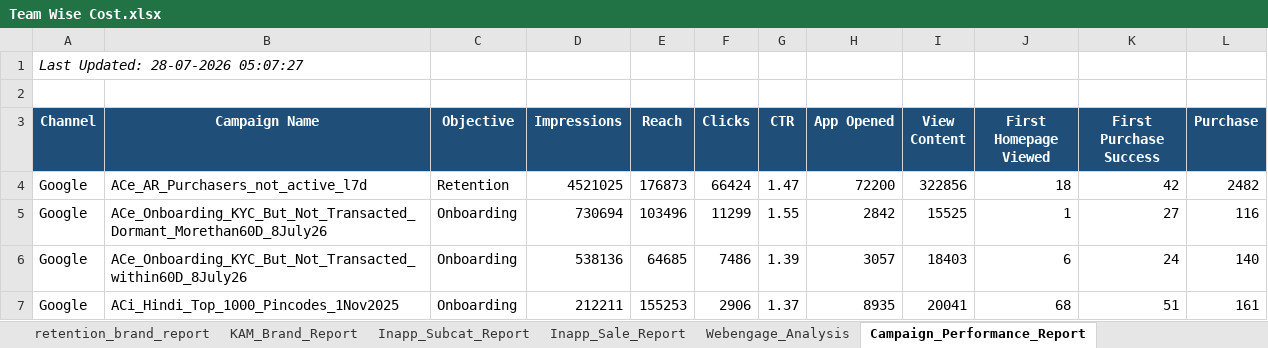
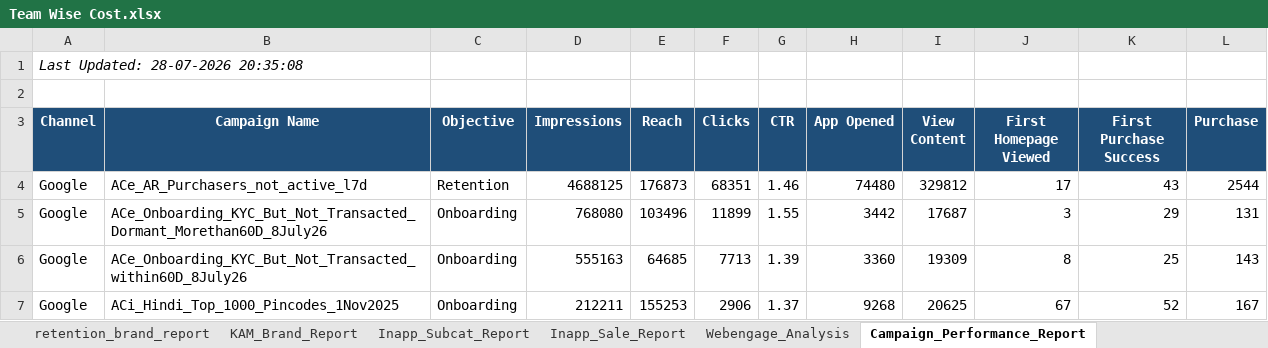
Before and after one commit to ankitbk-gm/auto_ads_report_bot, an Excel workbook: reports/Team Wise Cost.xlsx, sheet Campaign_Performance_Report, drawn as a sheet; only a part is shown; values as stored, in another font and other column widths than the file's, no borders; the diff covers the shown part only; the diff names each change by its address in the sheet, - before the commit and + after, or states it on an @@ line.

```diff
--- a/reports/Team Wise Cost.xlsx (sheet Campaign_Performance_Report)
+++ b/reports/Team Wise Cost.xlsx (sheet Campaign_Performance_Report)
-A1 (Channel): Last Updated: 28-07-2026 05:07:27
+A1 (Channel): Last Updated: 28-07-2026 20:35:08
-D4 (Impressions): 4521025
+D4 (Impressions): 4688125
-F4 (Clicks): 66424
+F4 (Clicks): 68351
-G4 (CTR): 1.47
+G4 (CTR): 1.46
-H4 (App Opened): 72200
+H4 (App Opened): 74480
-I4 (View Content): 322856
+I4 (View Content): 329812
-J4 (First Homepage Viewed): 18
+J4 (First Homepage Viewed): 17
-K4 (First Purchase Success): 42
+K4 (First Purchase Success): 43
-L4 (Purchase): 2482
+L4 (Purchase): 2544
-D5 (Impressions): 730694
+D5 (Impressions): 768080
-F5 (Clicks): 11299
+F5 (Clicks): 11899
-H5 (App Opened): 2842
+H5 (App Opened): 3442
-I5 (View Content): 15525
+I5 (View Content): 17687
-J5 (First Homepage Viewed): 1
+J5 (First Homepage Viewed): 3
-K5 (First Purchase Success): 27
+K5 (First Purchase Success): 29
-L5 (Purchase): 116
+L5 (Purchase): 131
-D6 (Impressions): 538136
+D6 (Impressions): 555163
-F6 (Clicks): 7486
+F6 (Clicks): 7713
-H6 (App Opened): 3057
+H6 (App Opened): 3360
-I6 (View Content): 18403
+I6 (View Content): 19309
-J6 (First Homepage Viewed): 6
+J6 (First Homepage Viewed): 8
-K6 (First Purchase Success): 24
+K6 (First Purchase Success): 25
-L6 (Purchase): 140
+L6 (Purchase): 143
-H7 (App Opened): 8935
+H7 (App Opened): 9268
-I7 (View Content): 20041
+I7 (View Content): 20625
-J7 (First Homepage Viewed): 68
+J7 (First Homepage Viewed): 67
-K7 (First Purchase Success): 51
+K7 (First Purchase Success): 52
-L7 (Purchase): 161
+L7 (Purchase): 167
```
Also changed, not shown: 53 edited cells elsewhere in this sheet, sheet retention_brand_report, sheet Onboarding_report, sheet Team Wise Cost, sheet KAM_Brand_Report, sheet Inapp_Sale_Report, sheet Inapp_Subcat_Report, 1 more sheet.
